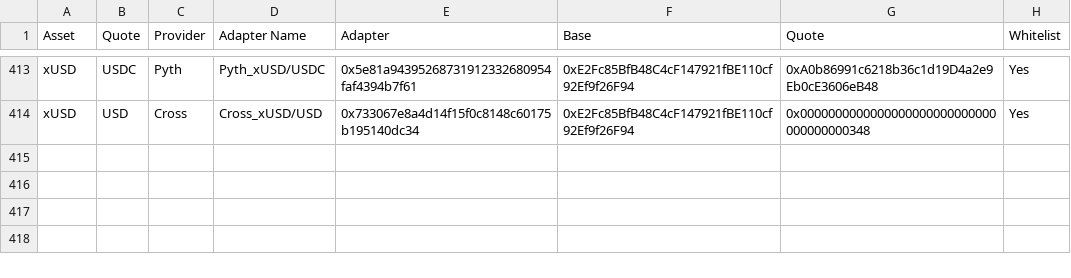
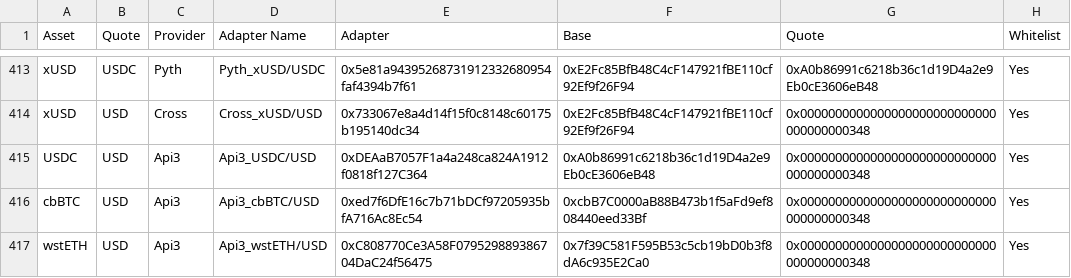
Before and after one commit to euler-xyz/euler-interfaces, a CSV file: addresses/1/OracleAdaptersAddresses.csv, drawn as a sheet; only a part is shown, gaps mark what is left out.

Commit message:
Add Api3 oracle adapters

```diff
--- a/addresses/1/OracleAdaptersAddresses.csv
+++ b/addresses/1/OracleAdaptersAddresses.csv
@@ -414 +414,4 @@ xUSD,USDC,Pyth,Pyth_xUSD/USDC,0x5e81a94395268731912332680954faf4394b7f61,0xE2Fc8
 xUSD,USD,Cross,Cross_xUSD/USD,0x733067e8a4d14f15f0c8148c60175b195140dc34,0xE2Fc85BfB48C4cF147921fBE110cf92Ef9f26F94,0x0000000000000000000000000000000000000348,Yes
+USDC,USD,Api3,Api3_USDC/USD,0xDEAaB7057F1a4a248ca824A1912f0818f127C364,0xA0b86991c6218b36c1d19D4a2e9Eb0cE3606eB48,0x0000000000000000000000000000000000000348,Yes
+cbBTC,USD,Api3,Api3_cbBTC/USD,0xed7f6DfE16c7b71bDCf97205935bfA716Ac8Ec54,0xcbB7C0000aB88B473b1f5aFd9ef808440eed33Bf,0x0000000000000000000000000000000000000348,Yes
+wstETH,USD,Api3,Api3_wstETH/USD,0xC808770Ce3A58F079529889386704DaC24f56475,0x7f39C581F595B53c5cb19bD0b3f8dA6c935E2Ca0,0x0000000000000000000000000000000000000348,Yes
```
